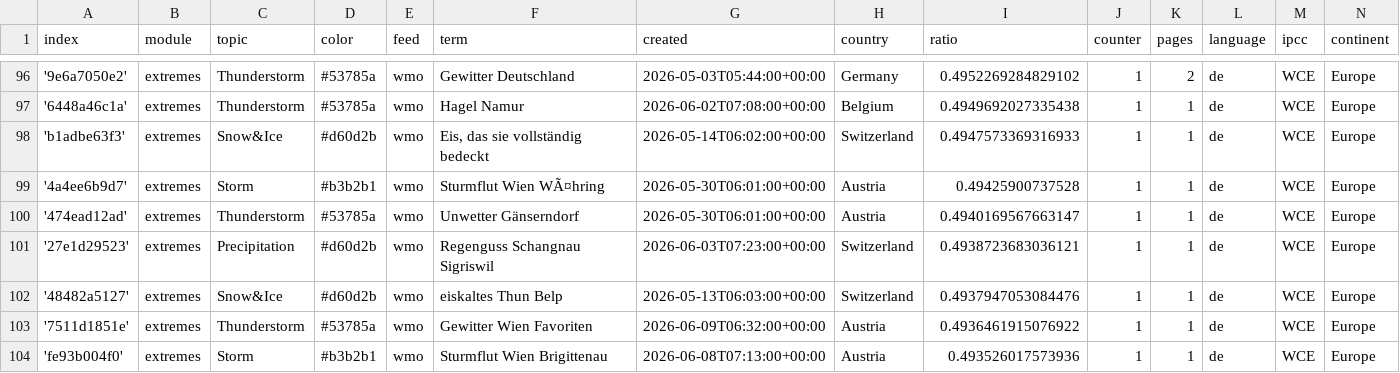
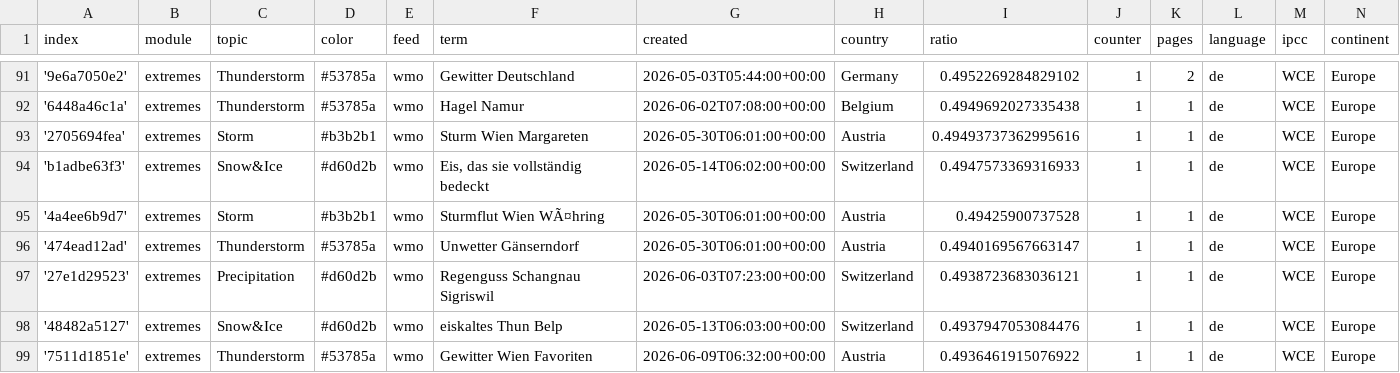
Before and after one commit to pg-ufr-news/germanExtremes, a CSV file: terms.csv, drawn as a sheet; only a part is shown, gaps mark what is left out; the shorter side is filled out with more unchanged rows; the diff covers the shown part only; the diff names each change by its address in the sheet, - before the commit and + after, or states it on an @@ line.

```diff
--- a/terms.csv
+++ b/terms.csv
+row 93: '2705694fea' | extremes | Storm | #b3b2b1 | wmo | Sturm Wien Margareten | 2026-05-30T06:01:00+00:00 | Austria | 0.49493737362995616 | 1 | 1 | de | WCE | Europe
```
Also changed, not shown: 5 added rows and 6 removed rows elsewhere in this file.
